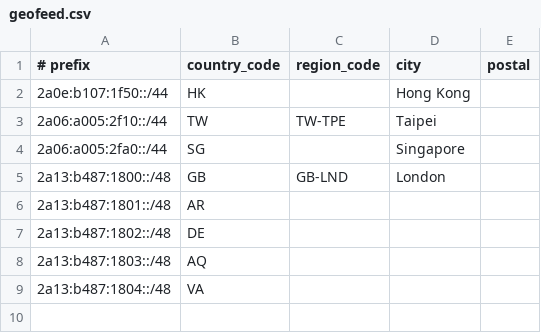
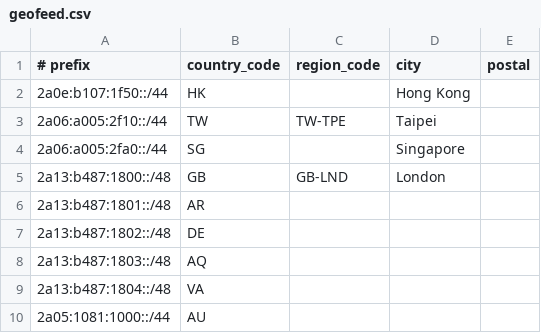
Before and after one commit to yuant2021/sigai, a CSV file: geofeed.csv, drawn as a sheet; the diff names each change by its address in the sheet, - before the commit and + after, or states it on an @@ line.

Commit message:
Update geofeed.csv

```diff
--- a/geofeed.csv
+++ b/geofeed.csv
+row 10: 2a05:1081:1000::/44 | AU
```
